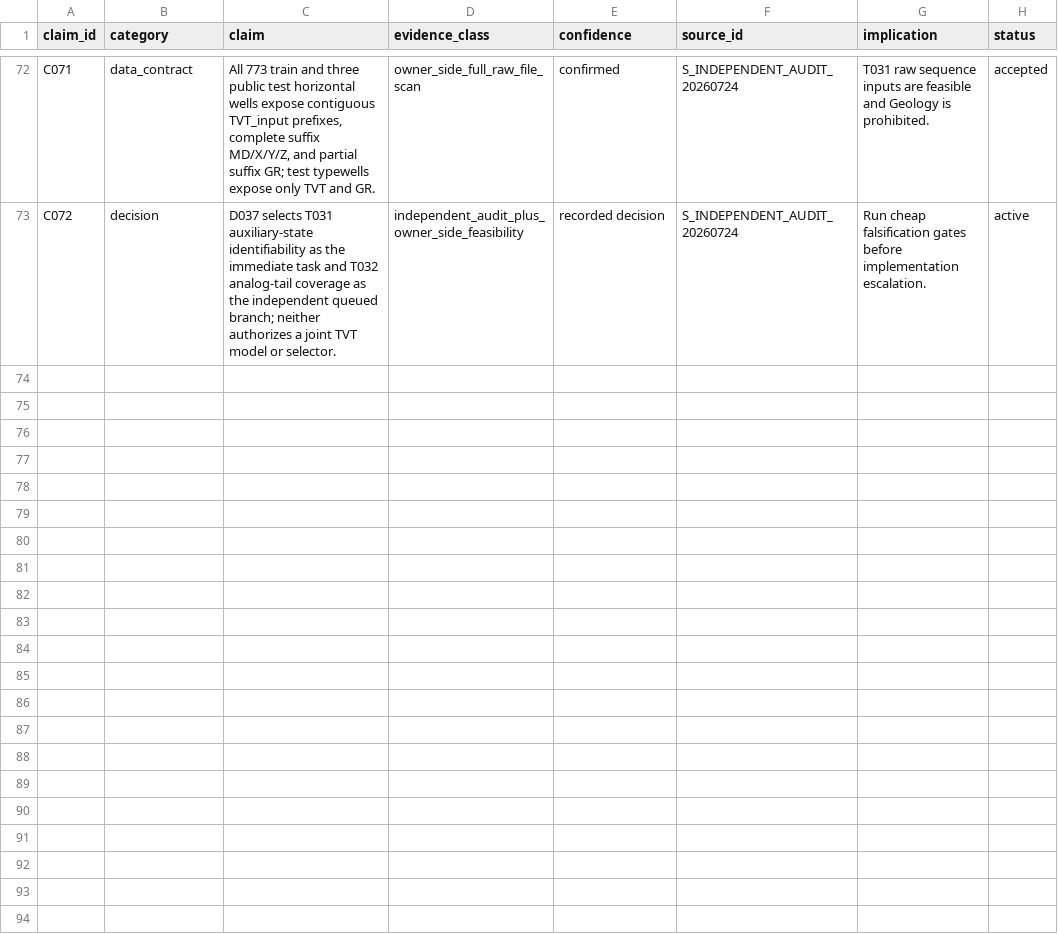
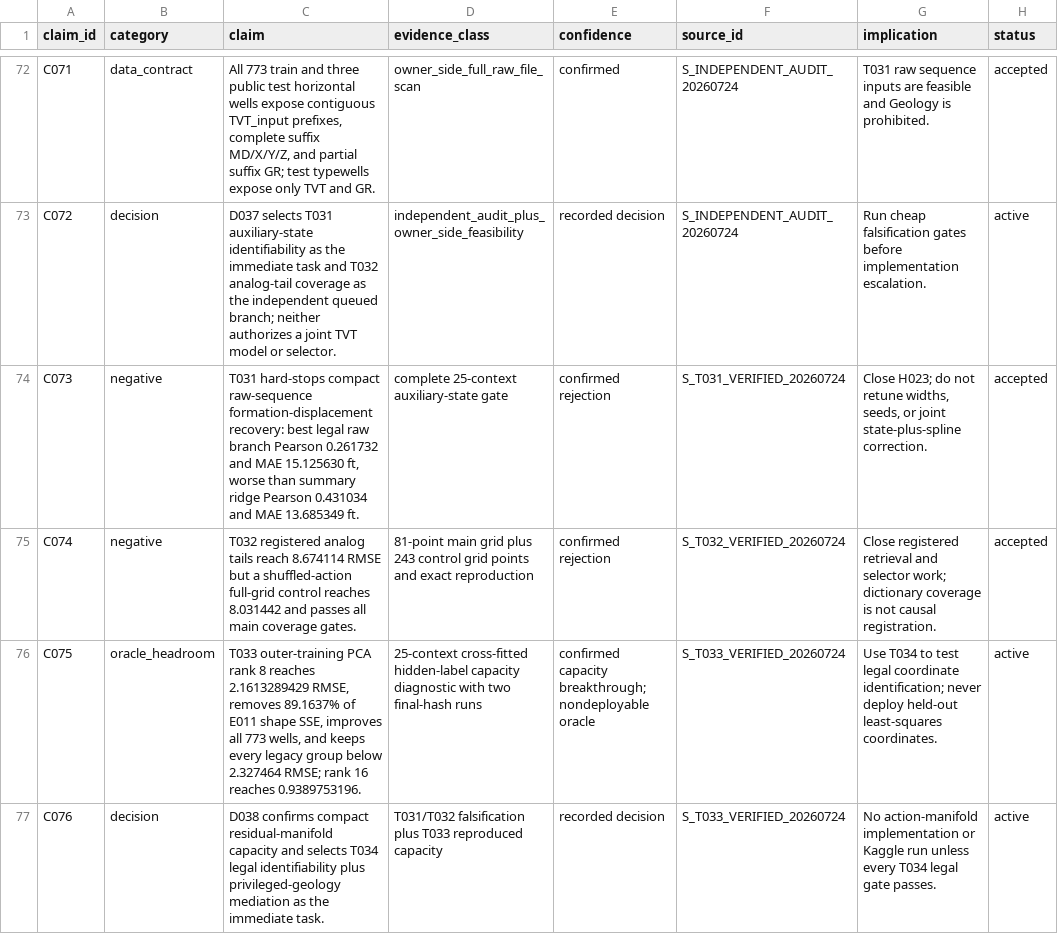
Before and after one commit to Ashok-19/ROGII-Kaggle, a CSV file: archive/claims.csv, drawn as a sheet; only a part is shown, gaps mark what is left out.

Commit message:
Promote T033 breakthrough and activate T034

```diff
--- a/archive/claims.csv
+++ b/archive/claims.csv
@@ -73 +73,5 @@ C071,data_contract,"All 773 train and three public test horizontal wells expose
 C072,decision,D037 selects T031 auxiliary-state identifiability as the immediate task and T032 analog-tail coverage as the independent queued branch; neither authorizes a joint TVT model or selector.,independent_audit_plus_owner_side_feasibility,recorded decision,S_INDEPENDENT_AUDIT_20260724,Run cheap falsification gates before implementation escalation.,active
+C073,negative,"T031 hard-stops compact raw-sequence formation-displacement recovery: best legal raw branch Pearson 0.261732 and MAE 15.125630 ft, worse than summary ridge Pearson 0.431034 and MAE 13.685349 ft.",complete 25-context auxiliary-state gate,confirmed rejection,S_T031_VERIFIED_20260724,"Close H023; do not retune widths, seeds, or joint state-plus-spline correction.",accepted
+C074,negative,T032 registered analog tails reach 8.674114 RMSE but a shuffled-action full-grid control reaches 8.031442 and passes all main coverage gates.,81-point main grid plus 243 control grid points and exact reproduction,confirmed rejection,S_T032_VERIFIED_20260724,Close registered retrieval and selector work; dictionary coverage is not causal registration.,accepted
+C075,oracle_headroom,"T033 outer-training PCA rank 8 reaches 2.1613289429 RMSE, removes 89.1637% of E011 shape SSE, improves all 773 wells, and keeps every legacy group below 2.327464 RMSE; rank 16 reaches 0.9389753196.",25-context cross-fitted hidden-label capacity diagnostic with two final-hash runs,confirmed capacity breakthrough; nondeployable oracle,S_T033_VERIFIED_20260724,Use T034 to test legal coordinate identification; never deploy held-out least-squares coordinates.,active
+C076,decision,D038 confirms compact residual-manifold capacity and selects T034 legal identifiability plus privileged-geology mediation as the immediate task.,T031/T032 falsification plus T033 reproduced capacity,recorded decision,S_T033_VERIFIED_20260724,No action-manifold implementation or Kaggle run unless every T034 legal gate passes.,active
```
Also changed, not shown: archive/sources.csv, 18 other files.
